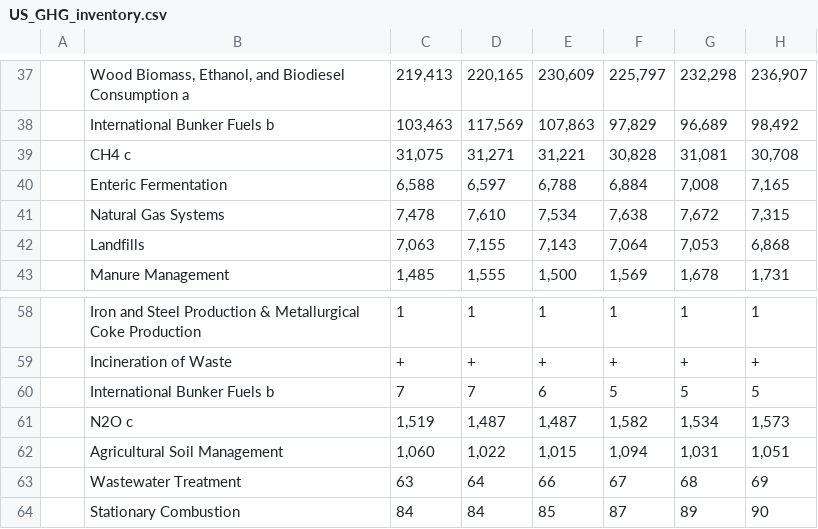
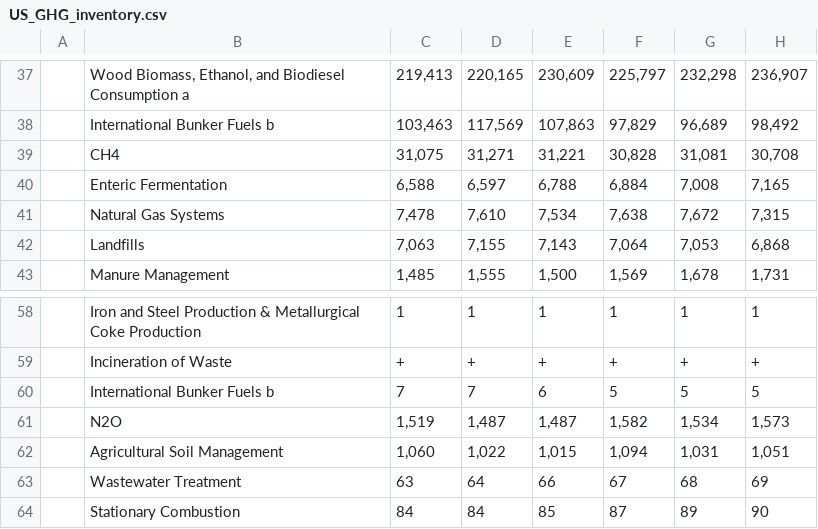
Before and after one commit to energyandcleanair/CEDS, a CSV file: input/emissions-inventories/USA/US_GHG_inventory.csv, drawn as a sheet; only a part is shown, gaps mark what is left out; the diff names each change by its address in the sheet, - before the commit and + after, or states it on an @@ line.

Commit message:
-removing flag

```diff
--- a/input/emissions-inventories/USA/US_GHG_inventory.csv
+++ b/input/emissions-inventories/USA/US_GHG_inventory.csv
-B39: CH4 c
+B39: CH4
-B61: N2O c
+B61: N2O
```
